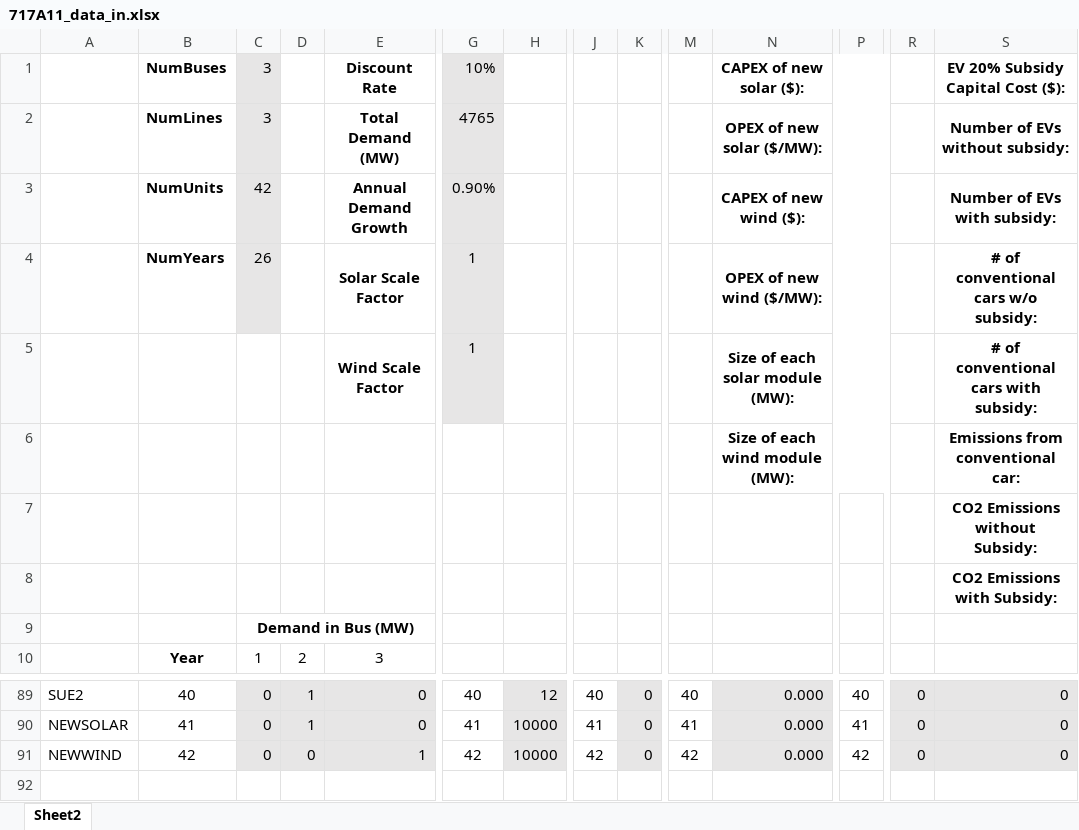
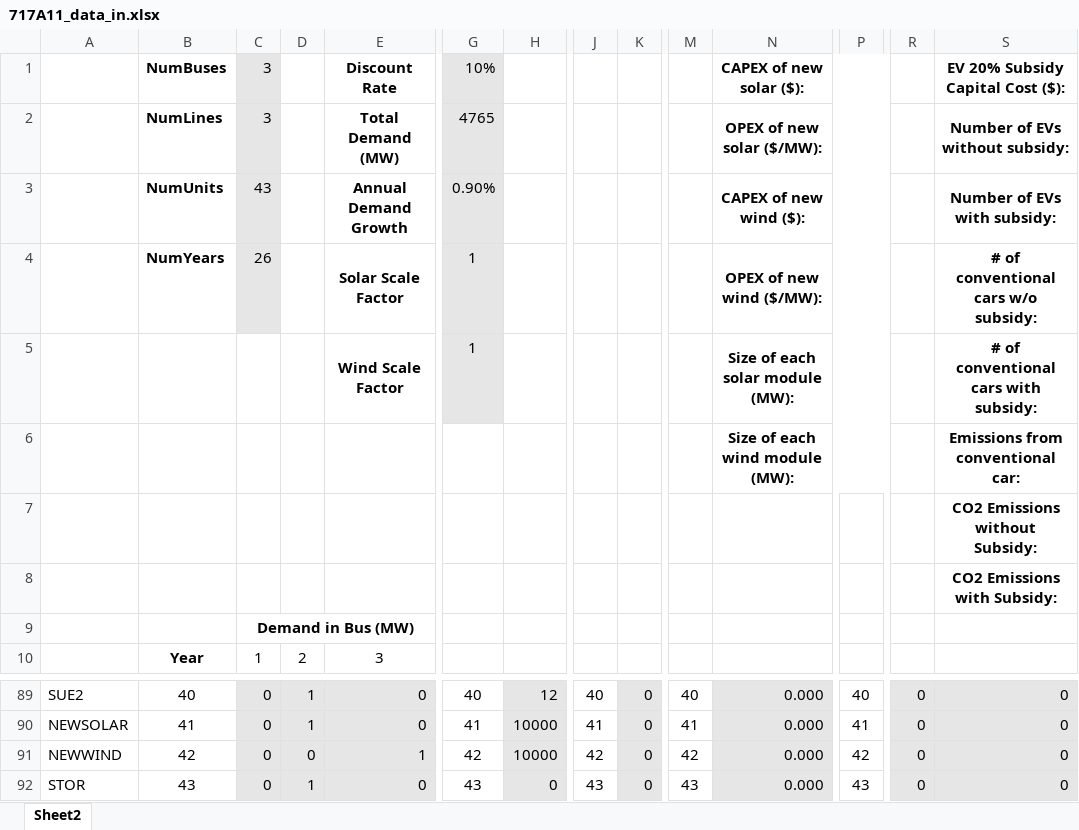
Before and after one commit to jawessel/ENV717A11, an Excel workbook: 717A11_data_in.xlsx, sheet Sheet2, drawn as a sheet; only a part is shown, gaps mark what is left out; values as stored, in another font and other column widths than the file's, no borders; rows hold the shown columns only; the diff names each change by its address in the sheet, - before the commit and + after, or states it on an @@ line.

```diff
--- a/717A11_data_in.xlsx (sheet Sheet2)
+++ b/717A11_data_in.xlsx (sheet Sheet2)
-C3: 42
+C3: 43
+row 92: STOR | 43 | 0 | 1 | 0 | 43 | 0 | 43 | 0 | 43 | 0.000 | 43 | 0 | 0
```
Also changed, not shown: 717A11_output.xlsx, 2 other files.
